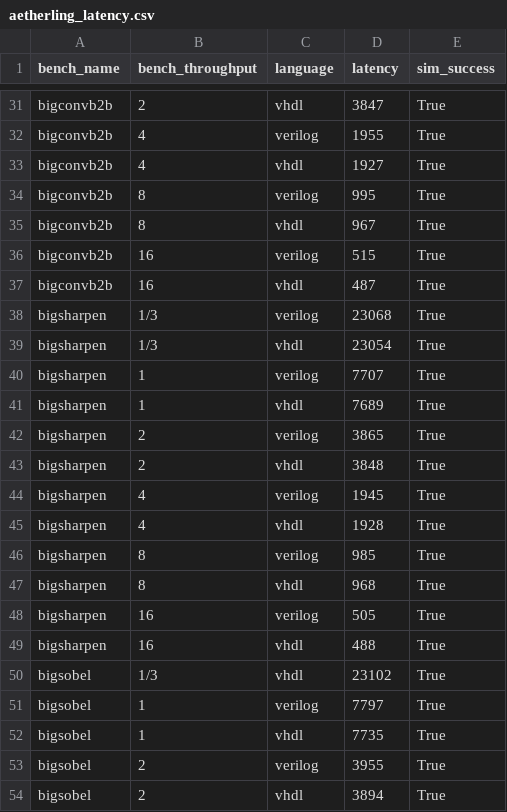
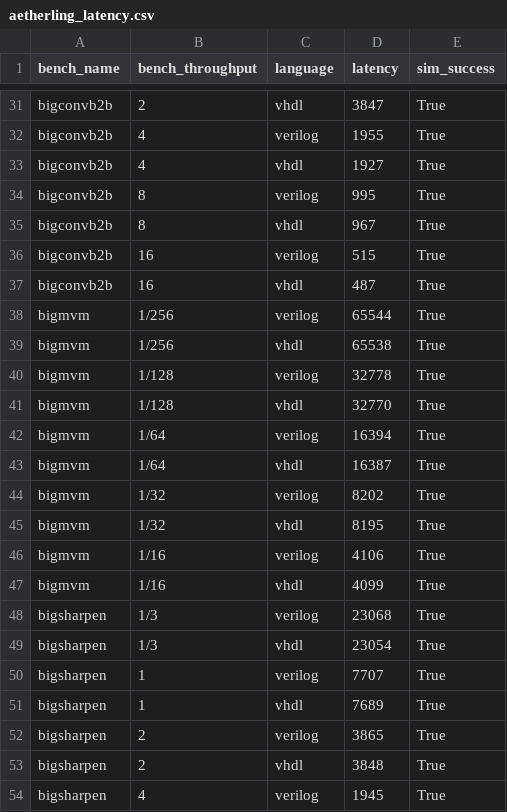
Before and after one commit to louis-hildebrand/sirop-hls, a CSV file: results/aetherling_latency.csv, drawn as a sheet; only a part is shown, gaps mark what is left out; the shorter side is filled out with more unchanged rows; the diff names each change by its address in the sheet, - before the commit and + after, or states it on an @@ line.

Commit message:
Measure and plot bigmvm latency and compile time

```diff
--- a/results/aetherling_latency.csv
+++ b/results/aetherling_latency.csv
+row 38: bigmvm | 1/256 | verilog | 65544 | True
+row 39: bigmvm | 1/256 | vhdl | 65538 | True
+row 40: bigmvm | 1/128 | verilog | 32778 | True
+row 41: bigmvm | 1/128 | vhdl | 32770 | True
+row 42: bigmvm | 1/64 | verilog | 16394 | True
+row 43: bigmvm | 1/64 | vhdl | 16387 | True
+row 44: bigmvm | 1/32 | verilog | 8202 | True
+row 45: bigmvm | 1/32 | vhdl | 8195 | True
+row 46: bigmvm | 1/16 | verilog | 4106 | True
+row 47: bigmvm | 1/16 | vhdl | 4099 | True
```
Also changed, not shown: results/aetherling_compile_time.csv, 1 other file.
